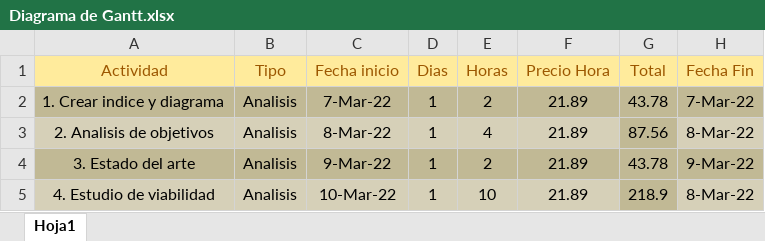
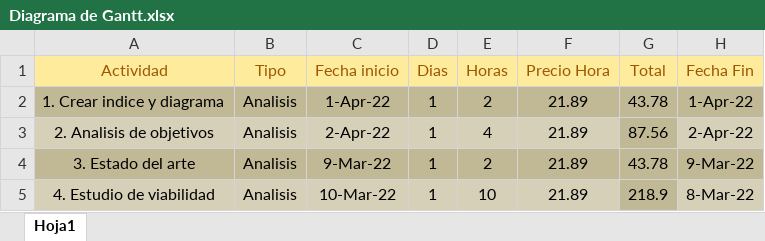
Before and after one commit to JorgeVictoria/Proyecto-Java, an Excel workbook: 002-Diario y Diagrama de Gantt/Diagrama de Gantt.xlsx, sheet Hoja1, drawn as a sheet; values as stored, in another font and other column widths than the file's, no borders; the diff names each change by its address in the sheet, - before the commit and + after, or states it on an @@ line.

```diff
--- a/002-Diario y Diagrama de Gantt/Diagrama de Gantt.xlsx (sheet Hoja1)
+++ b/002-Diario y Diagrama de Gantt/Diagrama de Gantt.xlsx (sheet Hoja1)
-C2 (Fecha inicio): 7-Mar-22
+C2 (Fecha inicio): 1-Apr-22
-H2 (Fecha Fin): 7-Mar-22
+H2 (Fecha Fin): 1-Apr-22
-C3 (Fecha inicio): 8-Mar-22
+C3 (Fecha inicio): 2-Apr-22
-H3 (Fecha Fin): 8-Mar-22
+H3 (Fecha Fin): 2-Apr-22
```
Also changed, not shown: 2 other files.
